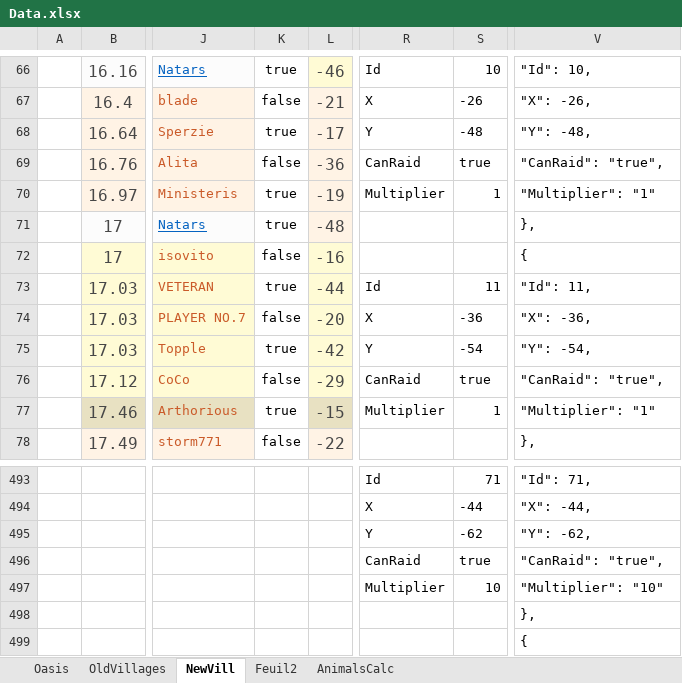
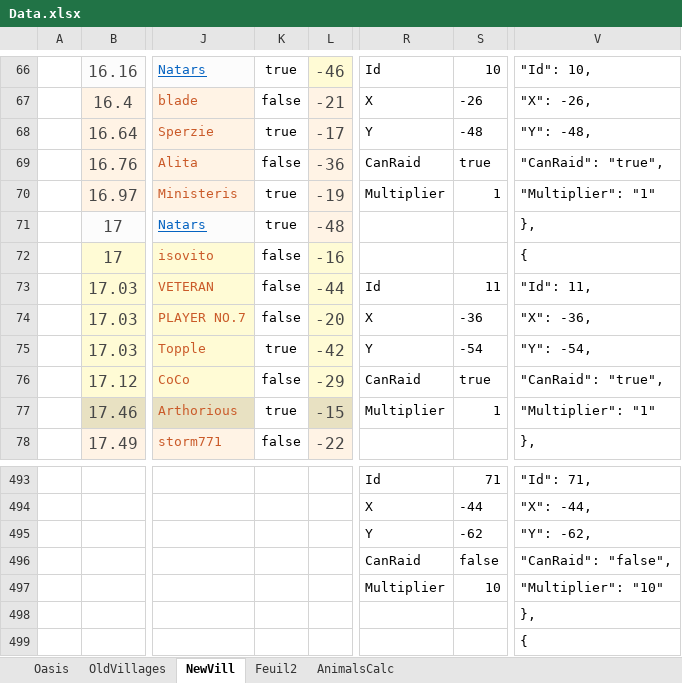
Before and after one commit to lanillo/Travian, an Excel workbook: Data.xlsx, sheet NewVill, drawn as a sheet; only a part is shown, gaps mark what is left out; values as stored, in another font and other column widths than the file's, no borders; conditional formats and table styles not drawn; the diff names each change by its address in the sheet, - before the commit and + after, or states it on an @@ line.

```diff
--- a/Data.xlsx (sheet NewVill)
+++ b/Data.xlsx (sheet NewVill)
-K73: true
+K73: false
-S496: true
+S496: false
-V496: "CanRaid": "true",
+V496: "CanRaid": "false",
```
Also changed, not shown: 1 other file.
